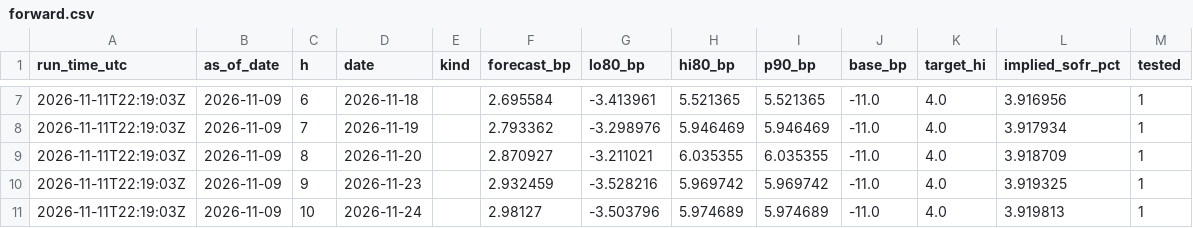
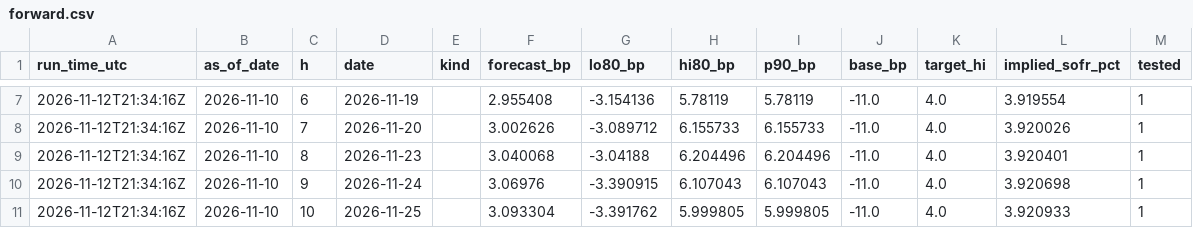
Before and after one commit to olivettieugenie-prog/repo-corridor, a CSV file: data/live/forward.csv, drawn as a sheet; only a part is shown, gaps mark what is left out; the diff covers the shown part only; the diff names each change by its address in the sheet, - before the commit and + after, or states it on an @@ line.

```diff
--- a/data/live/forward.csv
+++ b/data/live/forward.csv
-A7:A11 (run_time_utc): 2026-11-11T22:19:03Z
+A7:A11 (run_time_utc): 2026-11-12T21:34:16Z
-B7:B11 (as_of_date): 2026-11-09
+B7:B11 (as_of_date): 2026-11-10
-D7 (date): 2026-11-18
+D7 (date): 2026-11-19
-F7 (forecast_bp): 2.695584
+F7 (forecast_bp): 2.955408
-G7 (lo80_bp): -3.413961
+G7 (lo80_bp): -3.154136
-H7 (hi80_bp): 5.521365
+H7 (hi80_bp): 5.78119
-I7 (p90_bp): 5.521365
+I7 (p90_bp): 5.78119
-L7 (implied_sofr_pct): 3.916956
+L7 (implied_sofr_pct): 3.919554
-D8 (date): 2026-11-19
+D8 (date): 2026-11-20
-F8 (forecast_bp): 2.793362
+F8 (forecast_bp): 3.002626
-G8 (lo80_bp): -3.298976
+G8 (lo80_bp): -3.089712
-H8 (hi80_bp): 5.946469
+H8 (hi80_bp): 6.155733
-I8 (p90_bp): 5.946469
+I8 (p90_bp): 6.155733
-L8 (implied_sofr_pct): 3.917934
+L8 (implied_sofr_pct): 3.920026
-D9 (date): 2026-11-20
+D9 (date): 2026-11-23
-F9 (forecast_bp): 2.870927
+F9 (forecast_bp): 3.040068
-G9 (lo80_bp): -3.211021
+G9 (lo80_bp): -3.04188
-H9 (hi80_bp): 6.035355
+H9 (hi80_bp): 6.204496
-I9 (p90_bp): 6.035355
+I9 (p90_bp): 6.204496
-L9 (implied_sofr_pct): 3.918709
+L9 (implied_sofr_pct): 3.920401
-D10 (date): 2026-11-23
+D10 (date): 2026-11-24
-F10 (forecast_bp): 2.932459
+F10 (forecast_bp): 3.06976
-G10 (lo80_bp): -3.528216
+G10 (lo80_bp): -3.390915
-H10 (hi80_bp): 5.969742
+H10 (hi80_bp): 6.107043
-I10 (p90_bp): 5.969742
+I10 (p90_bp): 6.107043
-L10 (implied_sofr_pct): 3.919325
+L10 (implied_sofr_pct): 3.920698
-D11 (date): 2026-11-24
+D11 (date): 2026-11-25
-F11 (forecast_bp): 2.98127
+F11 (forecast_bp): 3.093304
-G11 (lo80_bp): -3.503796
+G11 (lo80_bp): -3.391762
-H11 (hi80_bp): 5.974689
+H11 (hi80_bp): 5.999805
-I11 (p90_bp): 5.974689
+I11 (p90_bp): 5.999805
-L11 (implied_sofr_pct): 3.919813
+L11 (implied_sofr_pct): 3.920933
```
Also changed, not shown: 123 edited cells elsewhere in this file, data/live/forecast.csv.
